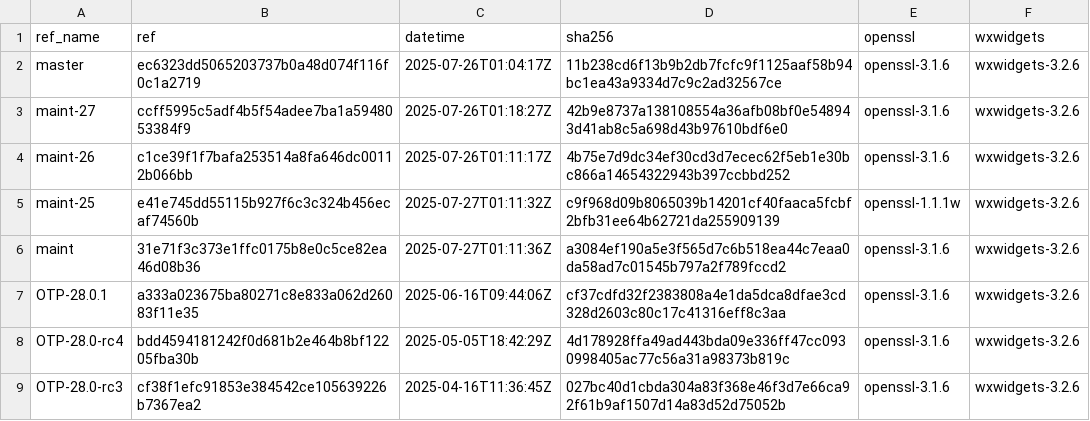
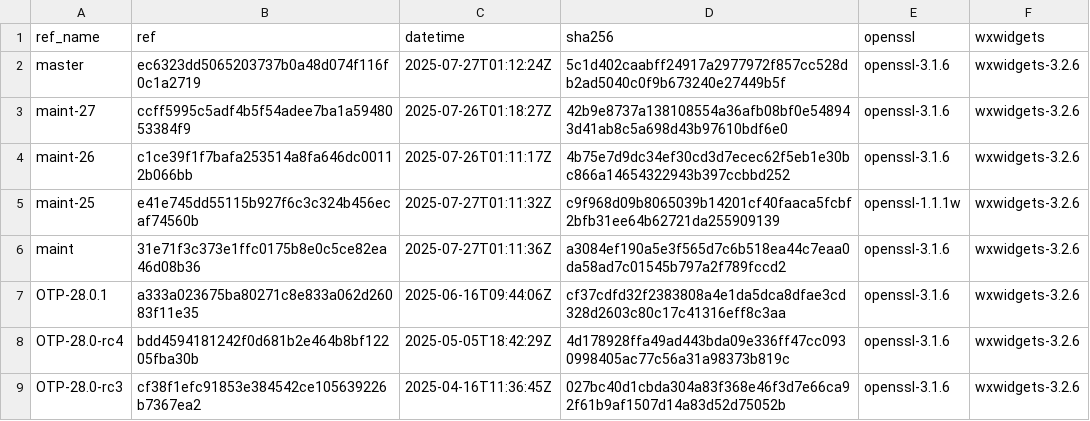
Before and after one commit to paulo-ferraz-oliveira/otp_builds, a CSV file: builds/aarch64-apple-darwin.csv, drawn as a sheet; only a part is shown.

```diff
--- a/builds/aarch64-apple-darwin.csv
+++ b/builds/aarch64-apple-darwin.csv
@@ -1,3 +1,3 @@
 ref_name,ref,datetime,sha256,openssl,wxwidgets
-master,ec6323dd5065203737b0a48d074f116f0c1a2719,2025-07-26T01:04:17Z,11b238cd6f13b9b2db7fcfc9f1125aaf58b94bc1ea43a9334d7c9c2ad32567ce,openssl-3.1.6,wxwidgets-3.2.6
+master,ec6323dd5065203737b0a48d074f116f0c1a2719,2025-07-27T01:12:24Z,5c1d402caabff24917a2977972f857cc528db2ad5040c0f9b673240e27449b5f,openssl-3.1.6,wxwidgets-3.2.6
 maint-27,ccff5995c5adf4b5f54adee7ba1a5948053384f9,2025-07-26T01:18:27Z,42b9e8737a138108554a36afb08bf0e548943d41ab8c5a698d43b97610bdf6e0,openssl-3.1.6,wxwidgets-3.2.6
```
